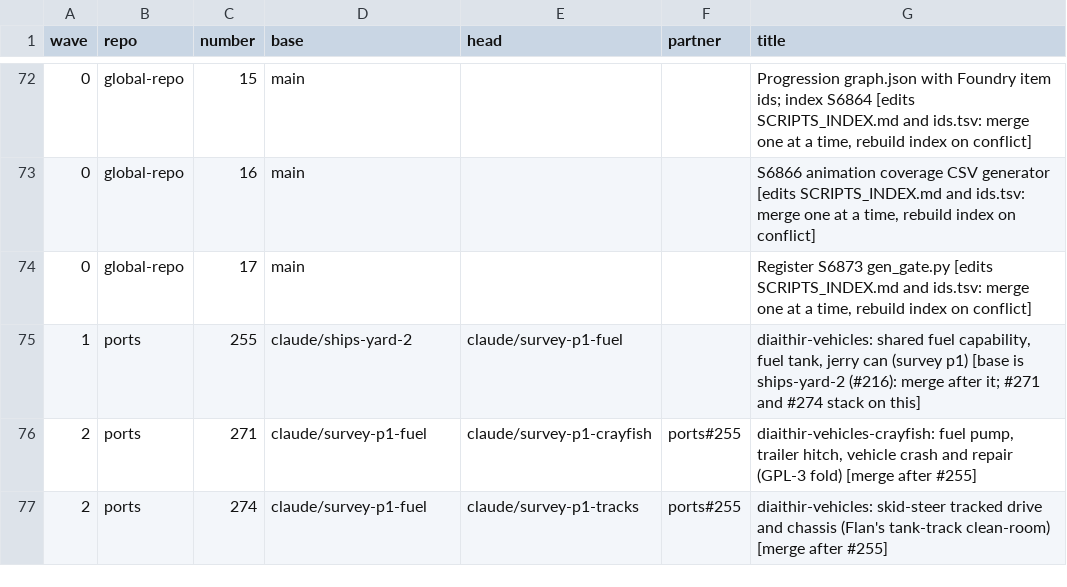
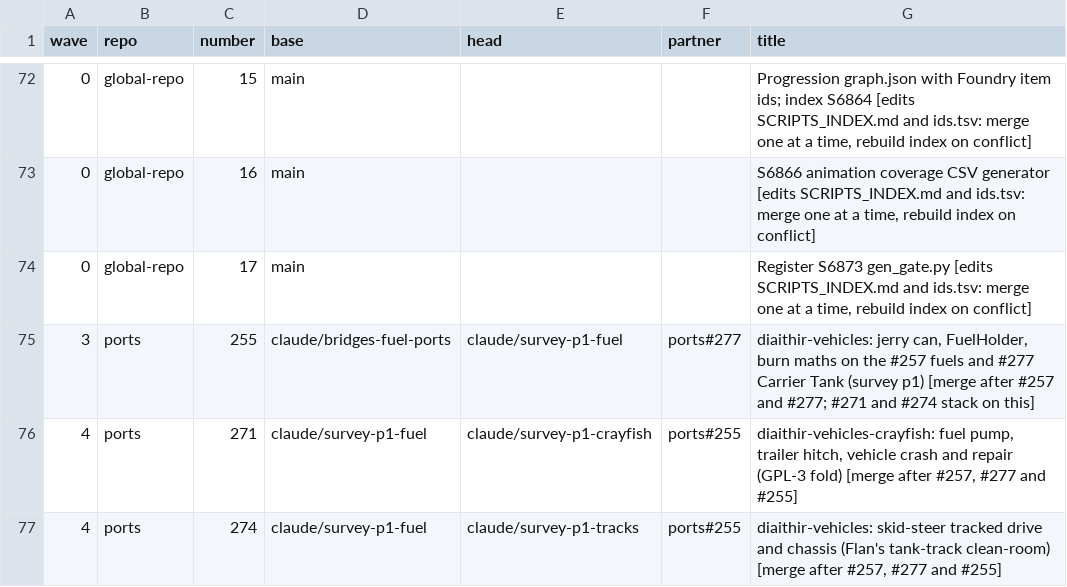
Before and after one commit to GeddyLifeson/Global-Repo, a CSV file: throughput/MERGE_ORDER.csv, drawn as a sheet; only a part is shown, gaps mark what is left out.

```diff
--- a/throughput/MERGE_ORDER.csv
+++ b/throughput/MERGE_ORDER.csv
@@ -74,4 +74,4 @@ wave,repo,number,base,head,partner,title
 0,global-repo,17,main,,,"Register S6873 gen_gate.py [edits SCRIPTS_INDEX.md and ids.tsv: merge one at a time, rebuild index on conflict]"
-1,ports,255,claude/ships-yard-2,claude/survey-p1-fuel,,"diaithir-vehicles: shared fuel capability, fuel tank, jerry can (survey p1) [base is ships-yard-2 (#216): merge after it; #271 and #274 stack on this]"
-2,ports,271,claude/survey-p1-fuel,claude/survey-p1-crayfish,ports#255,"diaithir-vehicles-crayfish: fuel pump, trailer hitch, vehicle crash and repair (GPL-3 fold) [merge after #255]"
-2,ports,274,claude/survey-p1-fuel,claude/survey-p1-tracks,ports#255,"diaithir-vehicles: skid-steer tracked drive and chassis (Flan's tank-track clean-room) [merge after #255]"
+3,ports,255,claude/bridges-fuel-ports,claude/survey-p1-fuel,ports#277,"diaithir-vehicles: jerry can, FuelHolder, burn maths on the #257 fuels and #277 Carrier Tank (survey p1) [merge after #257 and #277; #271 and #274 stack on this]"
+4,ports,271,claude/survey-p1-fuel,claude/survey-p1-crayfish,ports#255,"diaithir-vehicles-crayfish: fuel pump, trailer hitch, vehicle crash and repair (GPL-3 fold) [merge after #257, #277 and #255]"
+4,ports,274,claude/survey-p1-fuel,claude/survey-p1-tracks,ports#255,"diaithir-vehicles: skid-steer tracked drive and chassis (Flan's tank-track clean-room) [merge after #257, #277 and #255]"
```
